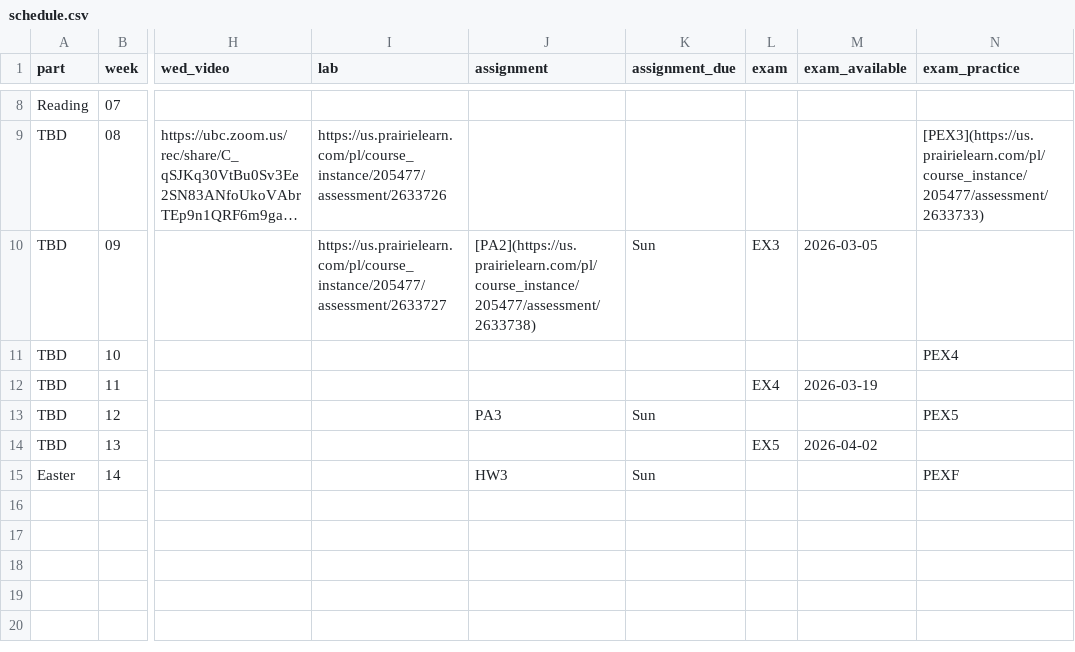
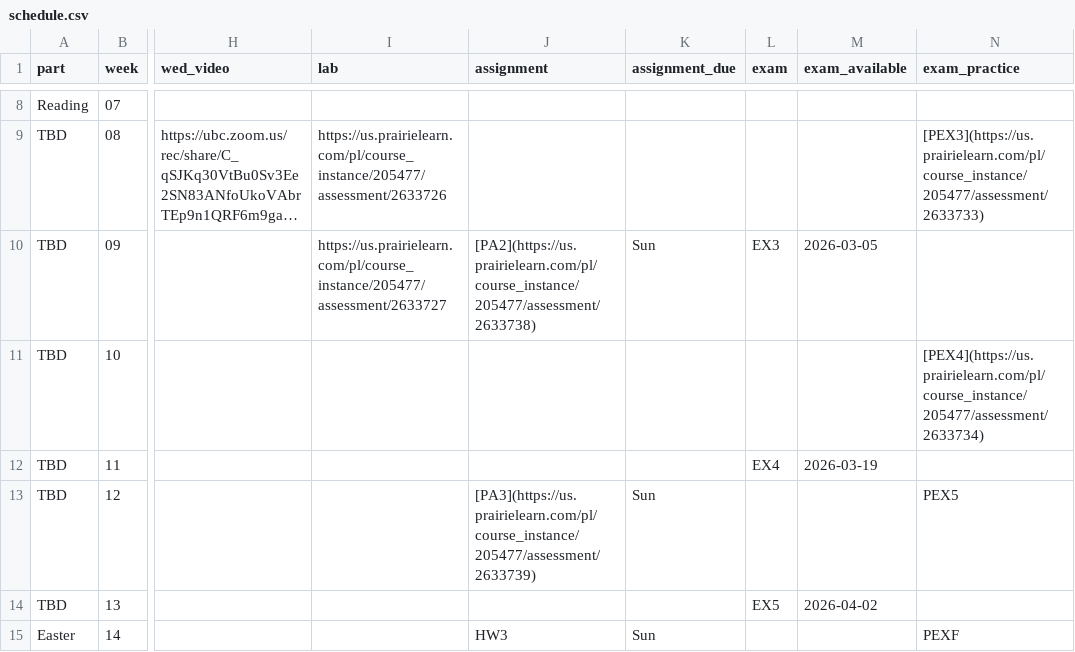
Before and after one commit to UBC-CS/dsci221, a CSV file: data/schedule.csv, drawn as a sheet; only a part is shown, gaps mark what is left out; long unchanged cells end in …; the diff names each change by its address in the sheet, - before the commit and + after, or states it on an @@ line.

```diff
--- a/data/schedule.csv
+++ b/data/schedule.csv
-N11 (exam_practice): PEX4
+N11 (exam_practice): [PEX4](https://us.prairielearn.com/pl/course_instance/205477/assessment/2633734)
-J13 (assignment): PA3
+J13 (assignment): [PA3](https://us.prairielearn.com/pl/course_instance/205477/assessment/2633739)
```
